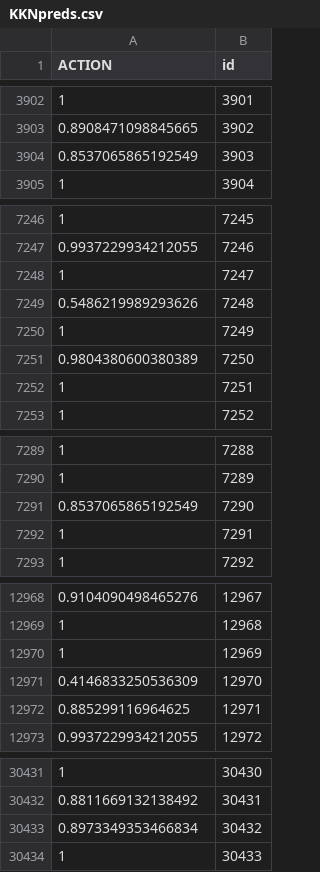
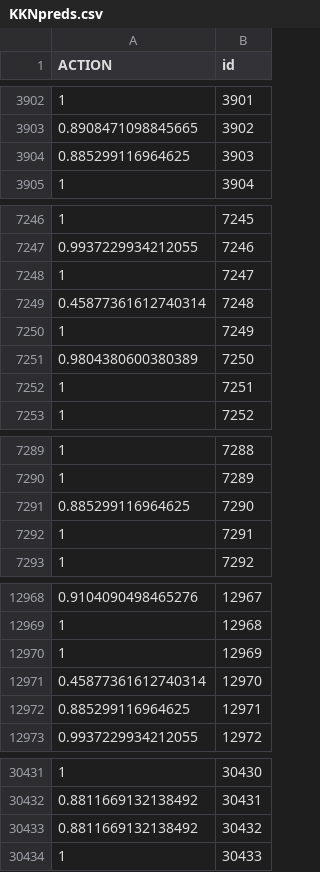
Before and after one commit to jerhomie2/AmazonEmployeeAccess, a CSV file: KKNpreds.csv, drawn as a sheet; only a part is shown, gaps mark what is left out; the diff covers the shown part only.

```diff
--- a/KKNpreds.csv
+++ b/KKNpreds.csv
@@ -3903,3 +3903,3 @@ ACTION,id
 0.8908471098845665,3902
-0.8537065865192549,3903
+0.885299116964625,3903
 1,3904
@@ -7248,3 +7248,3 @@ ACTION,id
 1,7247
-0.5486219989293626,7248
+0.45877361612740314,7248
 1,7249
@@ -7290,3 +7290,3 @@ ACTION,id
 1,7289
-0.8537065865192549,7290
+0.885299116964625,7290
 1,7291
@@ -12970,3 +12970,3 @@ ACTION,id
 1,12969
-0.4146833250536309,12970
+0.45877361612740314,12970
 0.885299116964625,12971
@@ -30432,3 +30432,3 @@ ACTION,id
 0.8811669132138492,30431
-0.8973349353466834,30432
+0.8811669132138492,30432
 1,30433
```
Also changed, not shown: 1 edited cell elsewhere in this file, 6 other files.
